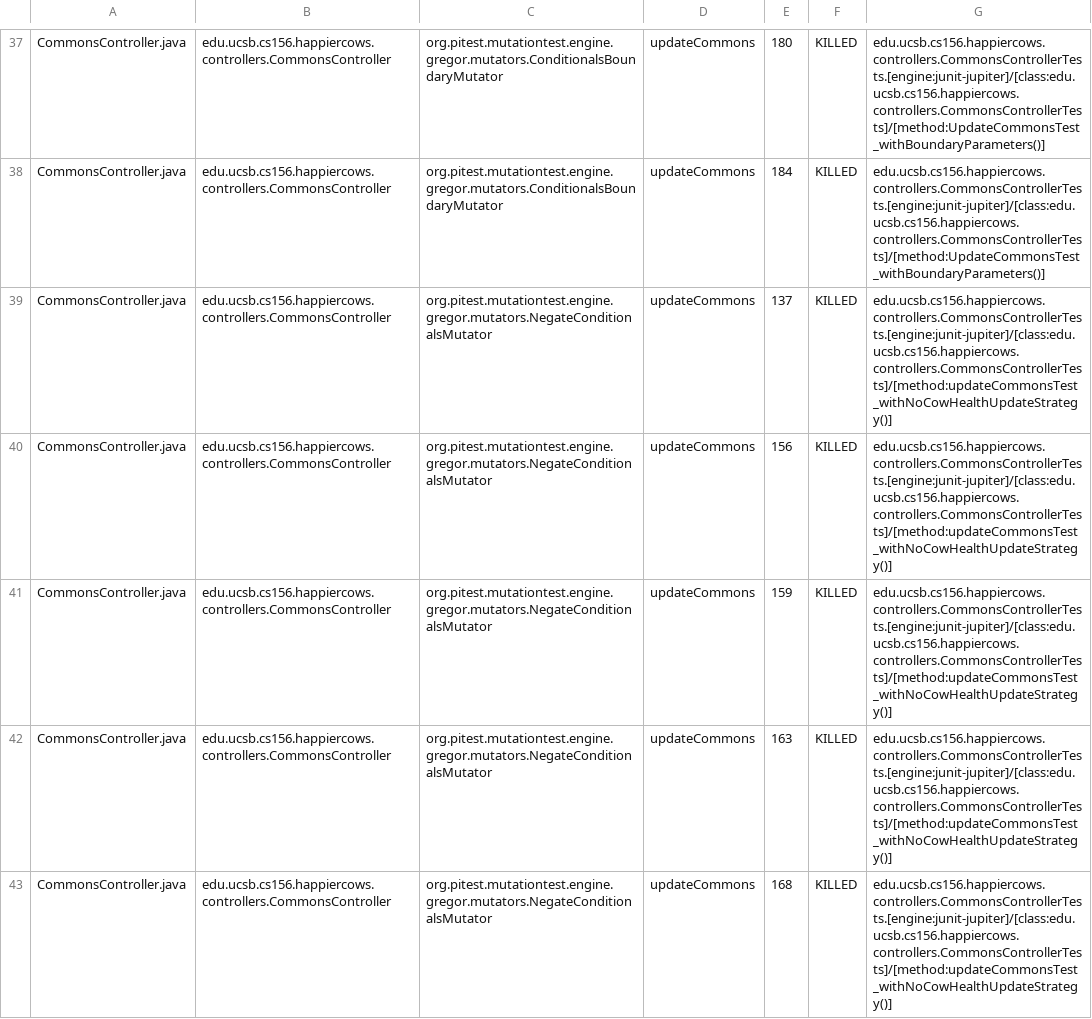
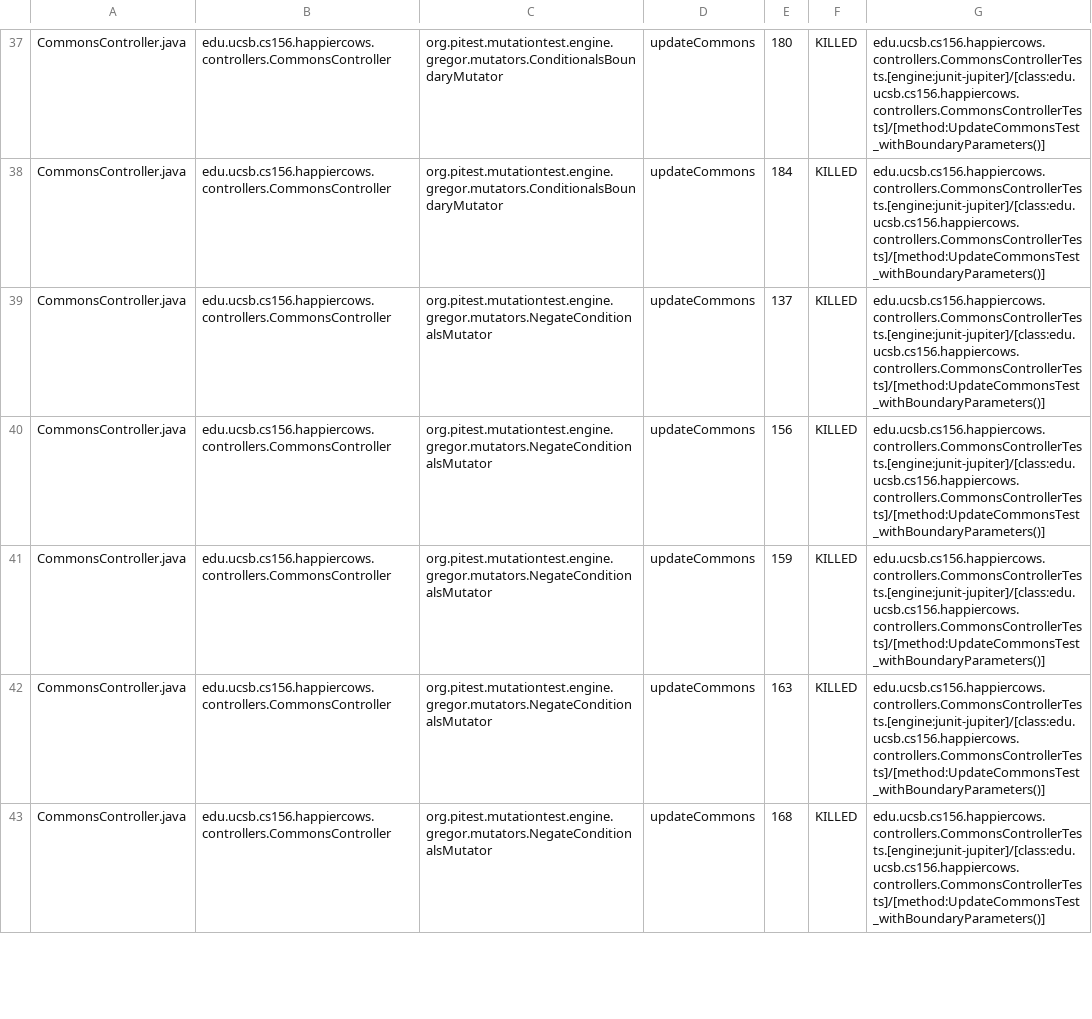
Before and after one commit to ucsb-cs156-w24/proj-happy-cows-w24-4pm-3, a CSV file: prs/35/pitest/mutations.csv, drawn as a sheet; only a part is shown, gaps mark what is left out; the diff covers the shown part only.

Commit message:
Deploying to gh-pages from @ ucsb-cs156-w24/proj-happy-cows-w24-4pm-3@84c74268a949e3ffcb182ed8258f6032c93badb3 🚀

```diff
--- a/prs/35/pitest/mutations.csv
+++ b/prs/35/pitest/mutations.csv
@@ -38,6 +38,6 @@ CommonsController.java,edu.ucsb.cs156.happiercows.controllers.CommonsController,
 CommonsController.java,edu.ucsb.cs156.happiercows.controllers.CommonsController,org.pitest.mutationtest.engine.gregor.mutators.ConditionalsBoundaryMutator,updateCommons,184,KILLED,edu.ucsb.cs156.happiercows.controllers.CommonsControllerTests.[engine:junit-jupiter]/[class:edu.ucsb.cs156.happiercows.controllers.CommonsControllerTests]/[method:UpdateCommonsTest_withBoundaryParameters()]
-CommonsController.java,edu.ucsb.cs156.happiercows.controllers.CommonsController,org.pitest.mutationtest.engine.gregor.mutators.NegateConditionalsMutator,updateCommons,137,KILLED,edu.ucsb.cs156.happiercows.controllers.CommonsControllerTests.[engine:junit-jupiter]/[class:edu.ucsb.cs156.happiercows.controllers.CommonsControllerTests]/[method:updateCommonsTest_withNoCowHealthUpdateStrategy()]
-CommonsController.java,edu.ucsb.cs156.happiercows.controllers.CommonsController,org.pitest.mutationtest.engine.gregor.mutators.NegateConditionalsMutator,updateCommons,156,KILLED,edu.ucsb.cs156.happiercows.controllers.CommonsControllerTests.[engine:junit-jupiter]/[class:edu.ucsb.cs156.happiercows.controllers.CommonsControllerTests]/[method:updateCommonsTest_withNoCowHealthUpdateStrategy()]
-CommonsController.java,edu.ucsb.cs156.happiercows.controllers.CommonsController,org.pitest.mutationtest.engine.gregor.mutators.NegateConditionalsMutator,updateCommons,159,KILLED,edu.ucsb.cs156.happiercows.controllers.CommonsControllerTests.[engine:junit-jupiter]/[class:edu.ucsb.cs156.happiercows.controllers.CommonsControllerTests]/[method:updateCommonsTest_withNoCowHealthUpdateStrategy()]
-CommonsController.java,edu.ucsb.cs156.happiercows.controllers.CommonsController,org.pitest.mutationtest.engine.gregor.mutators.NegateConditionalsMutator,updateCommons,163,KILLED,edu.ucsb.cs156.happiercows.controllers.CommonsControllerTests.[engine:junit-jupiter]/[class:edu.ucsb.cs156.happiercows.controllers.CommonsControllerTests]/[method:updateCommonsTest_withNoCowHealthUpdateStrategy()]
-CommonsController.java,edu.ucsb.cs156.happiercows.controllers.CommonsController,org.pitest.mutationtest.engine.gregor.mutators.NegateConditionalsMutator,updateCommons,168,KILLED,edu.ucsb.cs156.happiercows.controllers.CommonsControllerTests.[engine:junit-jupiter]/[class:edu.ucsb.cs156.happiercows.controllers.CommonsControllerTests]/[method:updateCommonsTest_withNoCowHealthUpdateStrategy()]
+CommonsController.java,edu.ucsb.cs156.happiercows.controllers.CommonsController,org.pitest.mutationtest.engine.gregor.mutators.NegateConditionalsMutator,updateCommons,137,KILLED,edu.ucsb.cs156.happiercows.controllers.CommonsControllerTests.[engine:junit-jupiter]/[class:edu.ucsb.cs156.happiercows.controllers.CommonsControllerTests]/[method:UpdateCommonsTest_withBoundaryParameters()]
+CommonsController.java,edu.ucsb.cs156.happiercows.controllers.CommonsController,org.pitest.mutationtest.engine.gregor.mutators.NegateConditionalsMutator,updateCommons,156,KILLED,edu.ucsb.cs156.happiercows.controllers.CommonsControllerTests.[engine:junit-jupiter]/[class:edu.ucsb.cs156.happiercows.controllers.CommonsControllerTests]/[method:UpdateCommonsTest_withBoundaryParameters()]
+CommonsController.java,edu.ucsb.cs156.happiercows.controllers.CommonsController,org.pitest.mutationtest.engine.gregor.mutators.NegateConditionalsMutator,updateCommons,159,KILLED,edu.ucsb.cs156.happiercows.controllers.CommonsControllerTests.[engine:junit-jupiter]/[class:edu.ucsb.cs156.happiercows.controllers.CommonsControllerTests]/[method:UpdateCommonsTest_withBoundaryParameters()]
+CommonsController.java,edu.ucsb.cs156.happiercows.controllers.CommonsController,org.pitest.mutationtest.engine.gregor.mutators.NegateConditionalsMutator,updateCommons,163,KILLED,edu.ucsb.cs156.happiercows.controllers.CommonsControllerTests.[engine:junit-jupiter]/[class:edu.ucsb.cs156.happiercows.controllers.CommonsControllerTests]/[method:UpdateCommonsTest_withBoundaryParameters()]
+CommonsController.java,edu.ucsb.cs156.happiercows.controllers.CommonsController,org.pitest.mutationtest.engine.gregor.mutators.NegateConditionalsMutator,updateCommons,168,KILLED,edu.ucsb.cs156.happiercows.controllers.CommonsControllerTests.[engine:junit-jupiter]/[class:edu.ucsb.cs156.happiercows.controllers.CommonsControllerTests]/[method:UpdateCommonsTest_withBoundaryParameters()]
```
Also changed, not shown: 34 edited cells elsewhere in this file, 48 other files.
